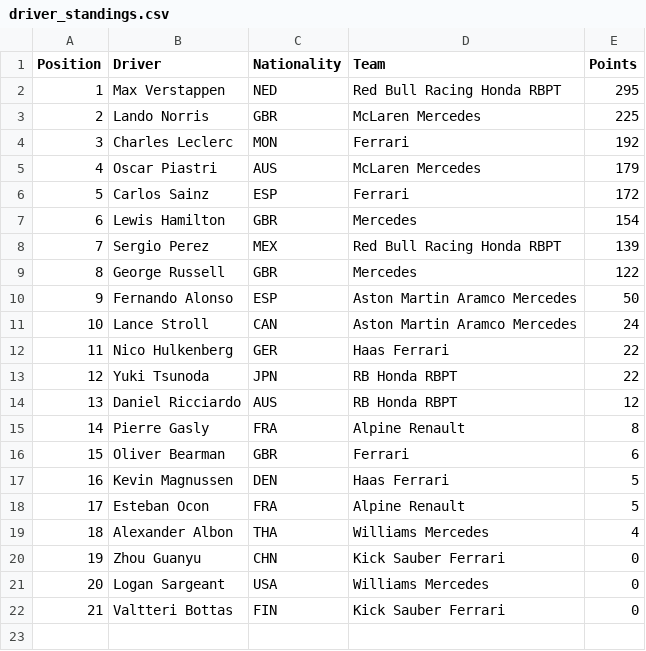
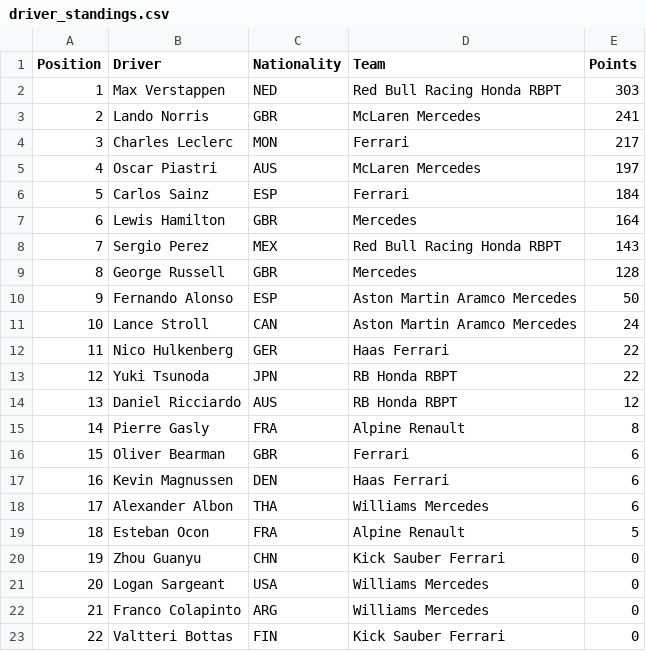
Before and after one commit to pmenright/SpoilerFreeSunday, a CSV file: driver_standings.csv, drawn as a sheet; removed rows and columns are numbered as before the commit, all else as after; the diff names each change by its address in the sheet, - before the commit and + after, or states it on an @@ line.

```diff
--- a/driver_standings.csv
+++ b/driver_standings.csv
-E2 (Points): 295
+E2 (Points): 303
-E3 (Points): 225
+E3 (Points): 241
-E4 (Points): 192
+E4 (Points): 217
-E5 (Points): 179
+E5 (Points): 197
-E6 (Points): 172
+E6 (Points): 184
-E7 (Points): 154
+E7 (Points): 164
-E8 (Points): 139
+E8 (Points): 143
-E9 (Points): 122
+E9 (Points): 128
-E17 (Points): 5
+E17 (Points): 6
+row 18: 17 | Alexander Albon | THA | Williams Mercedes | 6
@@ column A (Position) renumbered from row 19 down @@
-row 19: 18 | Alexander Albon | THA | Williams Mercedes | 4
+row 22: 21 | Franco Colapinto | ARG | Williams Mercedes | 0
```
Also changed, not shown: constructor_standings.csv, race_results.csv, 2 other files.
